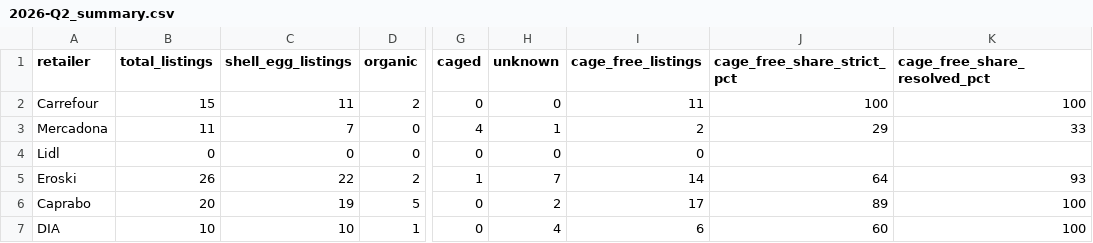
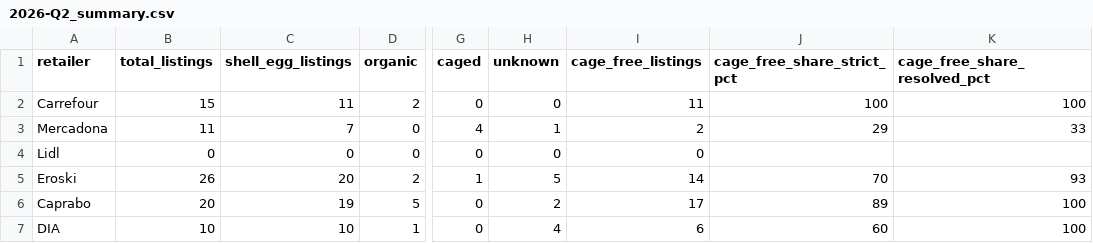
Before and after one commit to akanepajs/spain-egg-retailer-cage-free, a CSV file: scraper/data/summary/2026-Q2_summary.csv, drawn as a sheet; only a part is shown, gaps mark what is left out; the diff names each change by its address in the sheet, - before the commit and + after, or states it on an @@ line.

```diff
--- a/scraper/data/summary/2026-Q2_summary.csv
+++ b/scraper/data/summary/2026-Q2_summary.csv
-C5 (shell_egg_listings): 22
+C5 (shell_egg_listings): 20
-H5 (unknown): 7
+H5 (unknown): 5
-J5 (cage_free_share_strict_pct): 64
+J5 (cage_free_share_strict_pct): 70
```
Also changed, not shown: scraper/data/comparison/2026-Q2_comparison.csv, scraper/data/raw/2026-Q2_listings.csv, 15 other files.
